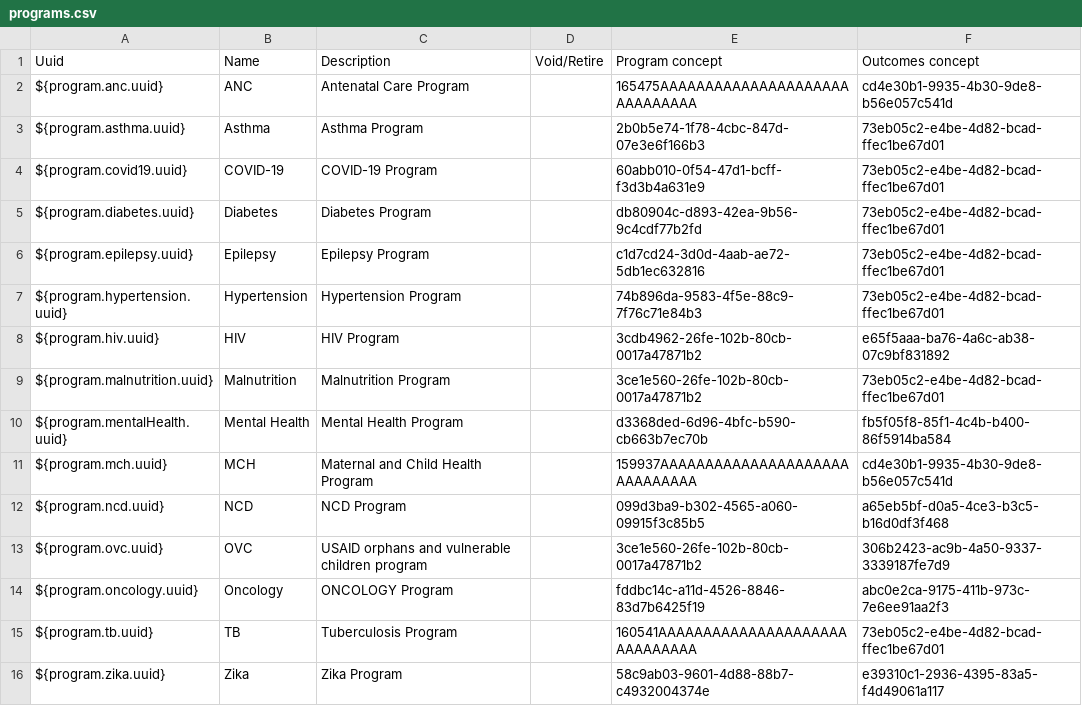
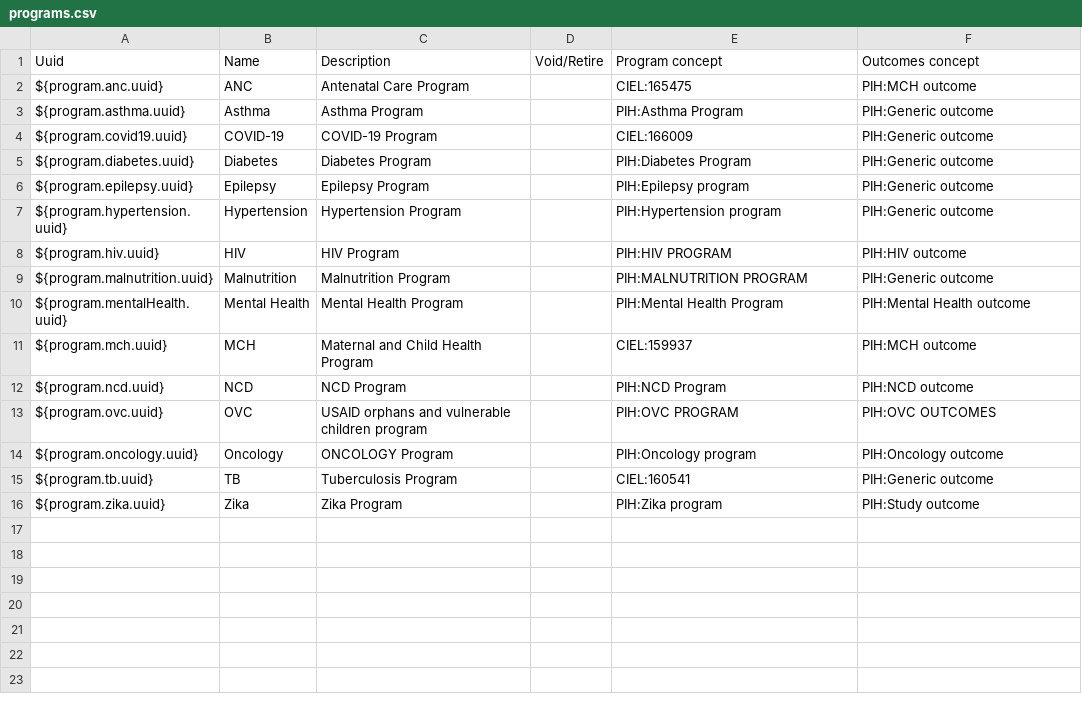
Before and after one commit to PIH/openmrs-config-pihemr, a CSV file: configuration/programs/programs.csv, drawn as a sheet.

Commit message:
UHM-5629: Use concept mappings when defining Programs. Cleanup.

```diff
--- a/configuration/programs/programs.csv
+++ b/configuration/programs/programs.csv
@@ -1,16 +1,16 @@
 Uuid,Name,Description,Void/Retire,Program concept,Outcomes concept
-${program.anc.uuid},ANC,Antenatal Care Program,,165475AAAAAAAAAAAAAAAAAAAAAAAAAAAAAA,cd4e30b1-9935-4b30-9de8-b56e057c541d
-${program.asthma.uuid},Asthma,Asthma Program,,2b0b5e74-1f78-4cbc-847d-07e3e6f166b3,73eb05c2-e4be-4d82-bcad-ffec1be67d01
-${program.covid19.uuid},COVID-19,COVID-19 Program,,60abb010-0f54-47d1-bcff-f3d3b4a631e9,73eb05c2-e4be-4d82-bcad-ffec1be67d01
-${program.diabetes.uuid},Diabetes,Diabetes Program,,db80904c-d893-42ea-9b56-9c4cdf77b2fd,73eb05c2-e4be-4d82-bcad-ffec1be67d01
-${program.epilepsy.uuid},Epilepsy,Epilepsy Program,,c1d7cd24-3d0d-4aab-ae72-5db1ec632816,73eb05c2-e4be-4d82-bcad-ffec1be67d01
-${program.hypertension.uuid},Hypertension,Hypertension Program,,74b896da-9583-4f5e-88c9-7f76c71e84b3,73eb05c2-e4be-4d82-bcad-ffec1be67d01
-${program.hiv.uuid},HIV,HIV Program,,3cdb4962-26fe-102b-80cb-0017a47871b2,e65f5aaa-ba76-4a6c-ab38-07c9bf831892
-${program.malnutrition.uuid},Malnutrition,Malnutrition Program,,3ce1e560-26fe-102b-80cb-0017a47871b2,73eb05c2-e4be-4d82-bcad-ffec1be67d01
-${program.mentalHealth.uuid},Mental Health,Mental Health Program,,d3368ded-6d96-4bfc-b590-cb663b7ec70b,fb5f05f8-85f1-4c4b-b400-86f5914ba584
-${program.mch.uuid},MCH,Maternal and Child Health Program,,159937AAAAAAAAAAAAAAAAAAAAAAAAAAAAAA,cd4e30b1-9935-4b30-9de8-b56e057c541d
-${program.ncd.uuid},NCD,NCD Program,,099d3ba9-b302-4565-a060-09915f3c85b5,a65eb5bf-d0a5-4ce3-b3c5-b16d0df3f468
-${program.ovc.uuid},OVC,USAID orphans and vulnerable children program,,3ce1e560-26fe-102b-80cb-0017a47871b2,306b2423-ac9b-4a50-9337-3339187fe7d9
-${program.oncology.uuid},Oncology,ONCOLOGY Program,,fddbc14c-a11d-4526-8846-83d7b6425f19,abc0e2ca-9175-411b-973c-7e6ee91aa2f3
-${program.tb.uuid},TB,Tuberculosis Program,,160541AAAAAAAAAAAAAAAAAAAAAAAAAAAAAA,73eb05c2-e4be-4d82-bcad-ffec1be67d01
-${program.zika.uuid},Zika,Zika Program,,58c9ab03-9601-4d88-88b7-c4932004374e,e39310c1-2936-4395-83a5-f4d49061a117
+${program.anc.uuid},ANC,Antenatal Care Program,,CIEL:165475,PIH:MCH outcome
+${program.asthma.uuid},Asthma,Asthma Program,,PIH:Asthma Program,PIH:Generic outcome
+${program.covid19.uuid},COVID-19,COVID-19 Program,,CIEL:166009,PIH:Generic outcome
+${program.diabetes.uuid},Diabetes,Diabetes Program,,PIH:Diabetes Program,PIH:Generic outcome
+${program.epilepsy.uuid},Epilepsy,Epilepsy Program,,PIH:Epilepsy program,PIH:Generic outcome
+${program.hypertension.uuid},Hypertension,Hypertension Program,,PIH:Hypertension program,PIH:Generic outcome
+${program.hiv.uuid},HIV,HIV Program,,PIH:HIV PROGRAM,PIH:HIV outcome
+${program.malnutrition.uuid},Malnutrition,Malnutrition Program,,PIH:MALNUTRITION PROGRAM,PIH:Generic outcome
+${program.mentalHealth.uuid},Mental Health,Mental Health Program,,PIH:Mental Health Program,PIH:Mental Health outcome
+${program.mch.uuid},MCH,Maternal and Child Health Program,,CIEL:159937,PIH:MCH outcome
+${program.ncd.uuid},NCD,NCD Program,,PIH:NCD Program,PIH:NCD outcome
+${program.ovc.uuid},OVC,USAID orphans and vulnerable children program,,PIH:OVC PROGRAM,PIH:OVC OUTCOMES
+${program.oncology.uuid},Oncology,ONCOLOGY Program,,PIH:Oncology program,PIH:Oncology outcome
+${program.tb.uuid},TB,Tuberculosis Program,,CIEL:160541,PIH:Generic outcome
+${program.zika.uuid},Zika,Zika Program,,PIH:Zika program,PIH:Study outcome
```
Also changed, not shown: configuration/programworkflows/programworkflows.csv, configuration/programworkflowstates/programworkflowstates.csv.
